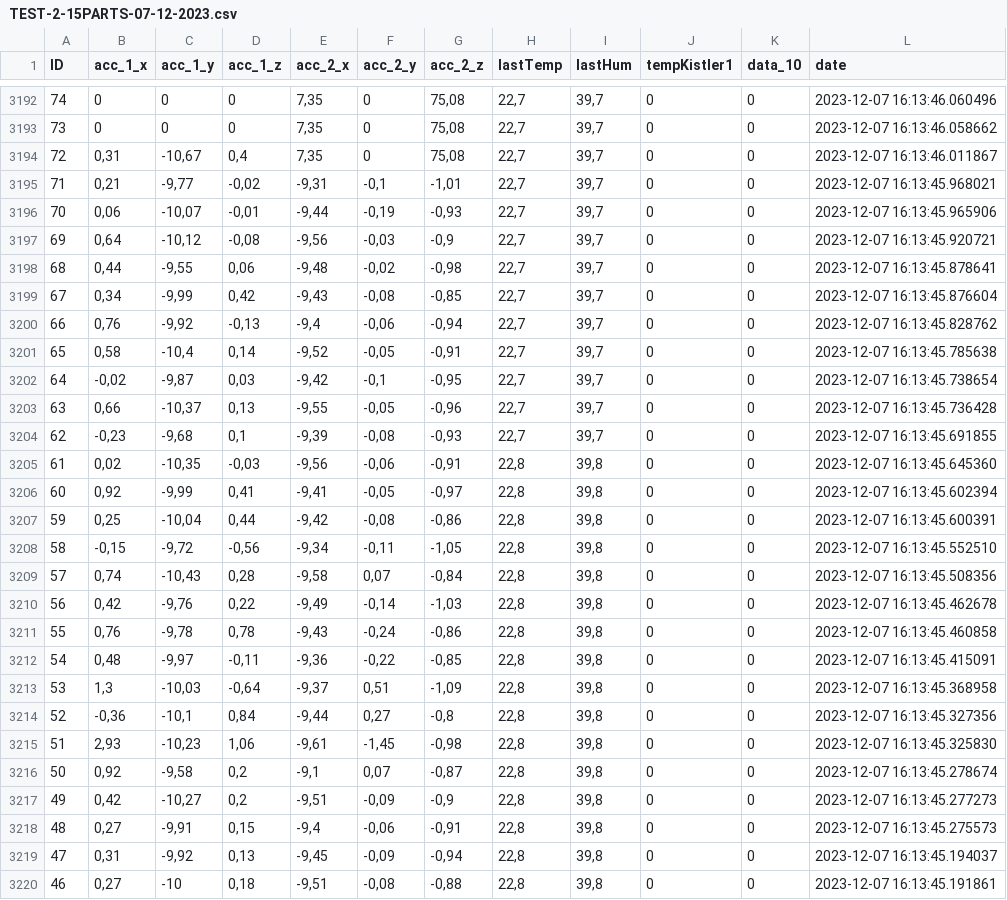
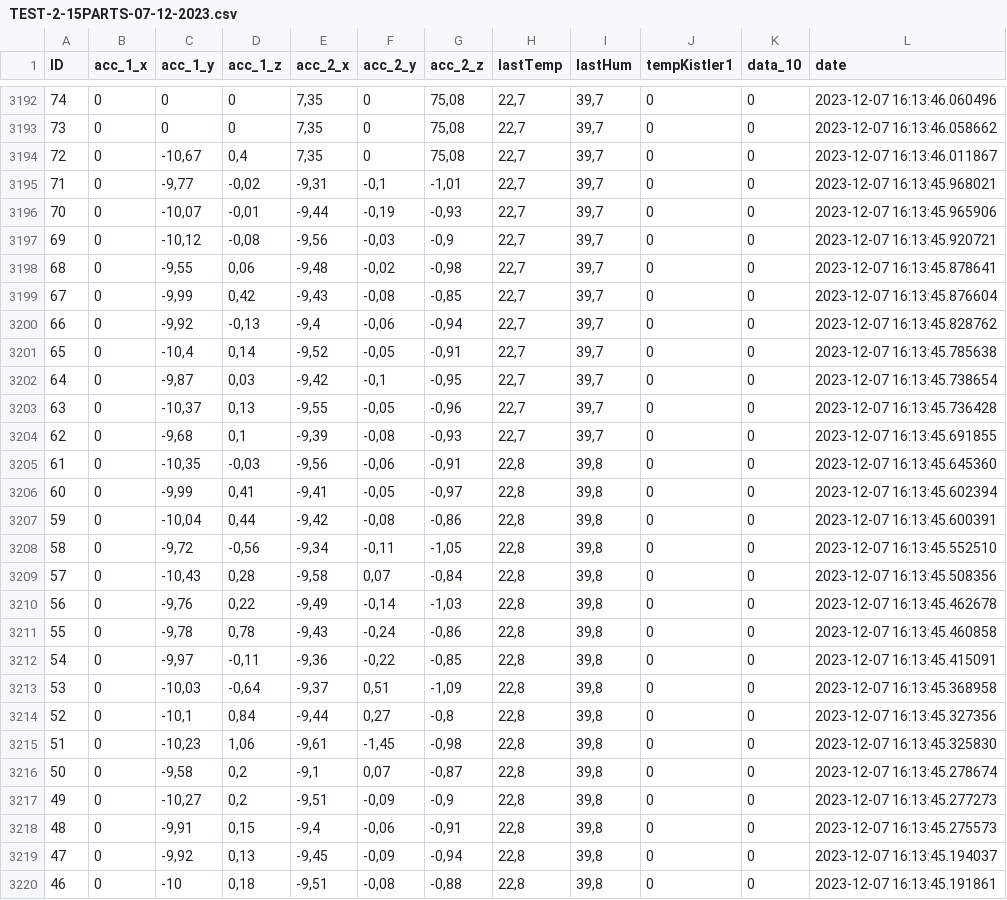
Before and after one commit to Alexandreaags/smartool, a CSV file: data/TEST-2-15PARTS-07-12-2023.csv, drawn as a sheet; only a part is shown, gaps mark what is left out; the diff covers the shown part only.

Commit message:
updated parts_counter_tassio

```diff
--- a/data/TEST-2-15PARTS-07-12-2023.csv
+++ b/data/TEST-2-15PARTS-07-12-2023.csv
@@ -3193,28 +3193,28 @@ ID;acc_1_x;acc_1_y;acc_1_z;acc_2_x;acc_2_y;acc_2_z;lastTemp;lastHum;tempKistler1
 73;0;0;0;7,35;0;75,08;22,7;39,7;0;0;2023-12-07 16:13:46.058662
-72;0,31;-10,67;0,4;7,35;0;75,08;22,7;39,7;0;0;2023-12-07 16:13:46.011867
-71;0,21;-9,77;-0,02;-9,31;-0,1;-1,01;22,7;39,7;0;0;2023-12-07 16:13:45.968021
-70;0,06;-10,07;-0,01;-9,44;-0,19;-0,93;22,7;39,7;0;0;2023-12-07 16:13:45.965906
-69;0,64;-10,12;-0,08;-9,56;-0,03;-0,9;22,7;39,7;0;0;2023-12-07 16:13:45.920721
-68;0,44;-9,55;0,06;-9,48;-0,02;-0,98;22,7;39,7;0;0;2023-12-07 16:13:45.878641
-67;0,34;-9,99;0,42;-9,43;-0,08;-0,85;22,7;39,7;0;0;2023-12-07 16:13:45.876604
-66;0,76;-9,92;-0,13;-9,4;-0,06;-0,94;22,7;39,7;0;0;2023-12-07 16:13:45.828762
-65;0,58;-10,4;0,14;-9,52;-0,05;-0,91;22,7;39,7;0;0;2023-12-07 16:13:45.785638
-64;-0,02;-9,87;0,03;-9,42;-0,1;-0,95;22,7;39,7;0;0;2023-12-07 16:13:45.738654
-63;0,66;-10,37;0,13;-9,55;-0,05;-0,96;22,7;39,7;0;0;2023-12-07 16:13:45.736428
-62;-0,23;-9,68;0,1;-9,39;-0,08;-0,93;22,7;39,7;0;0;2023-12-07 16:13:45.691855
-61;0,02;-10,35;-0,03;-9,56;-0,06;-0,91;22,8;39,8;0;0;2023-12-07 16:13:45.645360
-60;0,92;-9,99;0,41;-9,41;-0,05;-0,97;22,8;39,8;0;0;2023-12-07 16:13:45.602394
-59;0,25;-10,04;0,44;-9,42;-0,08;-0,86;22,8;39,8;0;0;2023-12-07 16:13:45.600391
-58;-0,15;-9,72;-0,56;-9,34;-0,11;-1,05;22,8;39,8;0;0;2023-12-07 16:13:45.552510
-57;0,74;-10,43;0,28;-9,58;0,07;-0,84;22,8;39,8;0;0;2023-12-07 16:13:45.508356
-56;0,42;-9,76;0,22;-9,49;-0,14;-1,03;22,8;39,8;0;0;2023-12-07 16:13:45.462678
-55;0,76;-9,78;0,78;-9,43;-0,24;-0,86;22,8;39,8;0;0;2023-12-07 16:13:45.460858
-54;0,48;-9,97;-0,11;-9,36;-0,22;-0,85;22,8;39,8;0;0;2023-12-07 16:13:45.415091
-53;1,3;-10,03;-0,64;-9,37;0,51;-1,09;22,8;39,8;0;0;2023-12-07 16:13:45.368958
-52;-0,36;-10,1;0,84;-9,44;0,27;-0,8;22,8;39,8;0;0;2023-12-07 16:13:45.327356
-51;2,93;-10,23;1,06;-9,61;-1,45;-0,98;22,8;39,8;0;0;2023-12-07 16:13:45.325830
-50;0,92;-9,58;0,2;-9,1;0,07;-0,87;22,8;39,8;0;0;2023-12-07 16:13:45.278674
-49;0,42;-10,27;0,2;-9,51;-0,09;-0,9;22,8;39,8;0;0;2023-12-07 16:13:45.277273
-48;0,27;-9,91;0,15;-9,4;-0,06;-0,91;22,8;39,8;0;0;2023-12-07 16:13:45.275573
-47;0,31;-9,92;0,13;-9,45;-0,09;-0,94;22,8;39,8;0;0;2023-12-07 16:13:45.194037
-46;0,27;-10;0,18;-9,51;-0,08;-0,88;22,8;39,8;0;0;2023-12-07 16:13:45.191861
+72;0;-10,67;0,4;7,35;0;75,08;22,7;39,7;0;0;2023-12-07 16:13:46.011867
+71;0;-9,77;-0,02;-9,31;-0,1;-1,01;22,7;39,7;0;0;2023-12-07 16:13:45.968021
+70;0;-10,07;-0,01;-9,44;-0,19;-0,93;22,7;39,7;0;0;2023-12-07 16:13:45.965906
+69;0;-10,12;-0,08;-9,56;-0,03;-0,9;22,7;39,7;0;0;2023-12-07 16:13:45.920721
+68;0;-9,55;0,06;-9,48;-0,02;-0,98;22,7;39,7;0;0;2023-12-07 16:13:45.878641
+67;0;-9,99;0,42;-9,43;-0,08;-0,85;22,7;39,7;0;0;2023-12-07 16:13:45.876604
+66;0;-9,92;-0,13;-9,4;-0,06;-0,94;22,7;39,7;0;0;2023-12-07 16:13:45.828762
+65;0;-10,4;0,14;-9,52;-0,05;-0,91;22,7;39,7;0;0;2023-12-07 16:13:45.785638
+64;0;-9,87;0,03;-9,42;-0,1;-0,95;22,7;39,7;0;0;2023-12-07 16:13:45.738654
+63;0;-10,37;0,13;-9,55;-0,05;-0,96;22,7;39,7;0;0;2023-12-07 16:13:45.736428
+62;0;-9,68;0,1;-9,39;-0,08;-0,93;22,7;39,7;0;0;2023-12-07 16:13:45.691855
+61;0;-10,35;-0,03;-9,56;-0,06;-0,91;22,8;39,8;0;0;2023-12-07 16:13:45.645360
+60;0;-9,99;0,41;-9,41;-0,05;-0,97;22,8;39,8;0;0;2023-12-07 16:13:45.602394
+59;0;-10,04;0,44;-9,42;-0,08;-0,86;22,8;39,8;0;0;2023-12-07 16:13:45.600391
+58;0;-9,72;-0,56;-9,34;-0,11;-1,05;22,8;39,8;0;0;2023-12-07 16:13:45.552510
+57;0;-10,43;0,28;-9,58;0,07;-0,84;22,8;39,8;0;0;2023-12-07 16:13:45.508356
+56;0;-9,76;0,22;-9,49;-0,14;-1,03;22,8;39,8;0;0;2023-12-07 16:13:45.462678
+55;0;-9,78;0,78;-9,43;-0,24;-0,86;22,8;39,8;0;0;2023-12-07 16:13:45.460858
+54;0;-9,97;-0,11;-9,36;-0,22;-0,85;22,8;39,8;0;0;2023-12-07 16:13:45.415091
+53;0;-10,03;-0,64;-9,37;0,51;-1,09;22,8;39,8;0;0;2023-12-07 16:13:45.368958
+52;0;-10,1;0,84;-9,44;0,27;-0,8;22,8;39,8;0;0;2023-12-07 16:13:45.327356
+51;0;-10,23;1,06;-9,61;-1,45;-0,98;22,8;39,8;0;0;2023-12-07 16:13:45.325830
+50;0;-9,58;0,2;-9,1;0,07;-0,87;22,8;39,8;0;0;2023-12-07 16:13:45.278674
+49;0;-10,27;0,2;-9,51;-0,09;-0,9;22,8;39,8;0;0;2023-12-07 16:13:45.277273
+48;0;-9,91;0,15;-9,4;-0,06;-0,91;22,8;39,8;0;0;2023-12-07 16:13:45.275573
+47;0;-9,92;0,13;-9,45;-0,09;-0,94;22,8;39,8;0;0;2023-12-07 16:13:45.194037
+46;0;-10;0,18;-9,51;-0,08;-0,88;22,8;39,8;0;0;2023-12-07 16:13:45.191861
```
Also changed, not shown: 45 edited cells elsewhere in this file, 2 other files.
